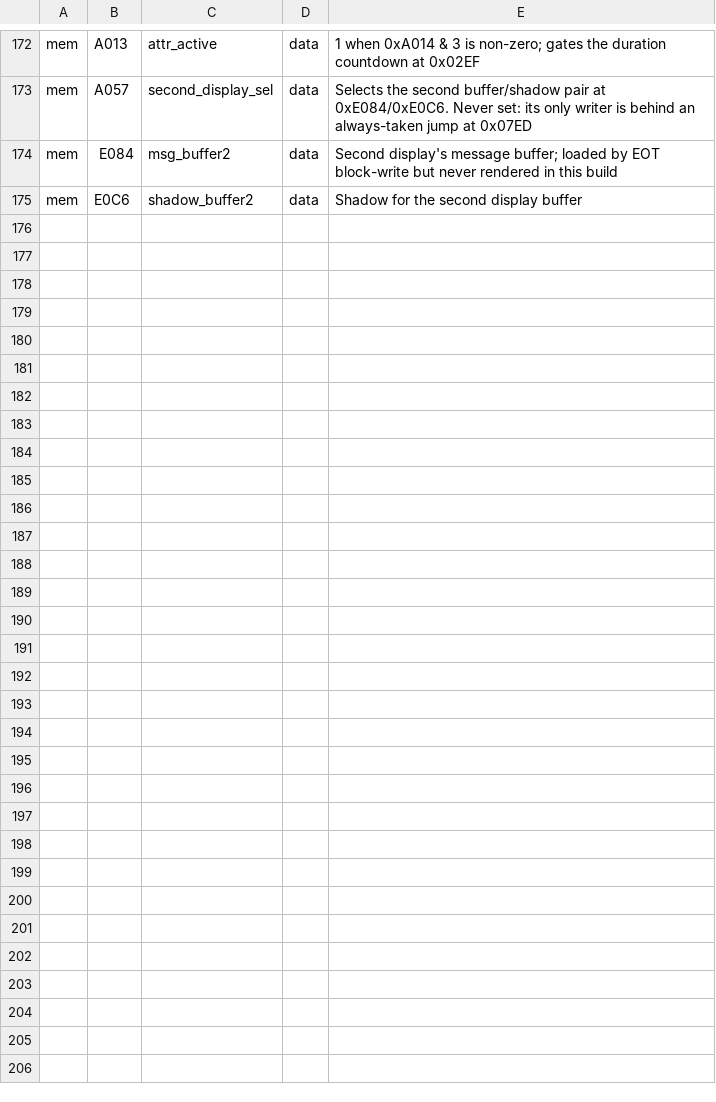
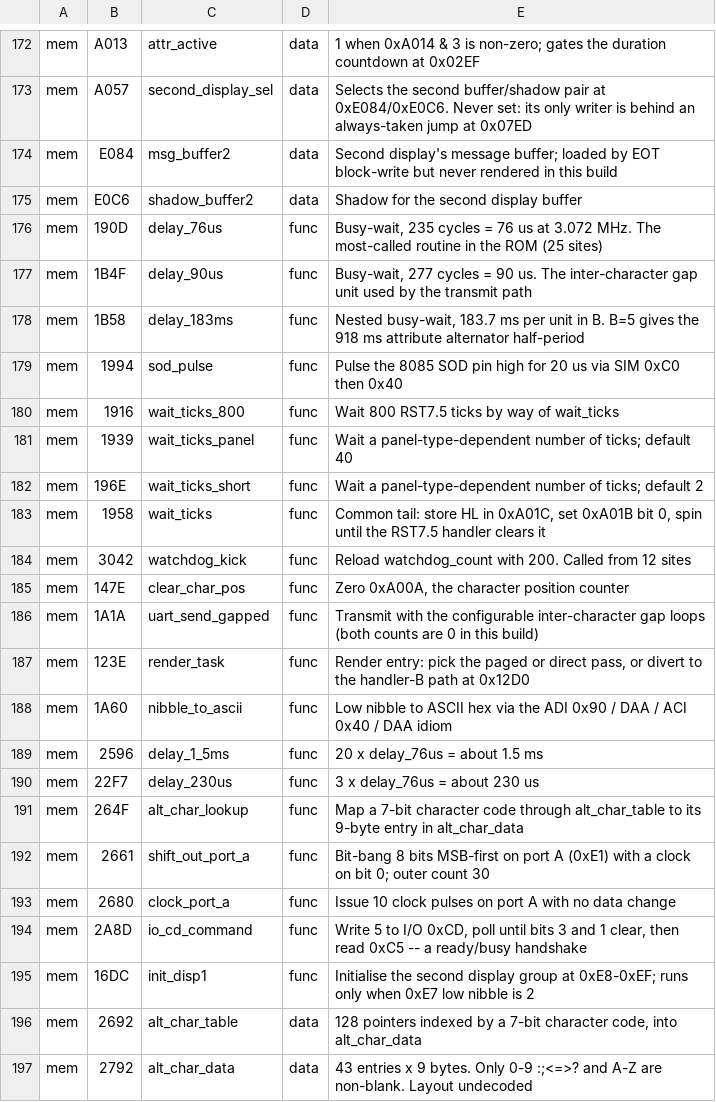
Before and after one commit to oierlauzi/renfe-flipdot-re, a CSV file: ghidra/symbols.csv, drawn as a sheet; only a part is shown, gaps mark what is left out.

```diff
--- a/ghidra/symbols.csv
+++ b/ghidra/symbols.csv
@@ -175 +175,23 @@ mem,E084,msg_buffer2,data,"Second display's message buffer; loaded by EOT block-
 mem,E0C6,shadow_buffer2,data,"Shadow for the second display buffer"
+mem,190D,delay_76us,func,"Busy-wait, 235 cycles = 76 us at 3.072 MHz. The most-called routine in the ROM (25 sites)"
+mem,1B4F,delay_90us,func,"Busy-wait, 277 cycles = 90 us. The inter-character gap unit used by the transmit path"
+mem,1B58,delay_183ms,func,"Nested busy-wait, 183.7 ms per unit in B. B=5 gives the 918 ms attribute alternator half-period"
+mem,1994,sod_pulse,func,"Pulse the 8085 SOD pin high for 20 us via SIM 0xC0 then 0x40"
+mem,1916,wait_ticks_800,func,"Wait 800 RST7.5 ticks by way of wait_ticks"
+mem,1939,wait_ticks_panel,func,"Wait a panel-type-dependent number of ticks; default 40"
+mem,196E,wait_ticks_short,func,"Wait a panel-type-dependent number of ticks; default 2"
+mem,1958,wait_ticks,func,"Common tail: store HL in 0xA01C, set 0xA01B bit 0, spin until the RST7.5 handler clears it"
+mem,3042,watchdog_kick,func,"Reload watchdog_count with 200. Called from 12 sites"
+mem,147E,clear_char_pos,func,"Zero 0xA00A, the character position counter"
+mem,1A1A,uart_send_gapped,func,"Transmit with the configurable inter-character gap loops (both counts are 0 in this build)"
+mem,123E,render_task,func,"Render entry: pick the paged or direct pass, or divert to the handler-B path at 0x12D0"
+mem,1A60,nibble_to_ascii,func,"Low nibble to ASCII hex via the ADI 0x90 / DAA / ACI 0x40 / DAA idiom"
+mem,2596,delay_1_5ms,func,"20 x delay_76us = about 1.5 ms"
+mem,22F7,delay_230us,func,"3 x delay_76us = about 230 us"
+mem,264F,alt_char_lookup,func,"Map a 7-bit character code through alt_char_table to its 9-byte entry in alt_char_data"
+mem,2661,shift_out_port_a,func,"Bit-bang 8 bits MSB-first on port A (0xE1) with a clock on bit 0; outer count 30"
+mem,2680,clock_port_a,func,"Issue 10 clock pulses on port A with no data change"
+mem,2A8D,io_cd_command,func,"Write 5 to I/O 0xCD, poll until bits 3 and 1 clear, then read 0xC5 -- a ready/busy handshake"
+mem,16DC,init_disp1,func,"Initialise the second display group at 0xE8-0xEF; runs only when 0xE7 low nibble is 2"
+mem,2692,alt_char_table,data,"128 pointers indexed by a 7-bit character code, into alt_char_data"
+mem,2792,alt_char_data,data,"43 entries x 9 bytes. Only 0-9 :;<=>? and A-Z are non-blank. Layout undecoded"
```
Also changed, not shown: 6 other files.
